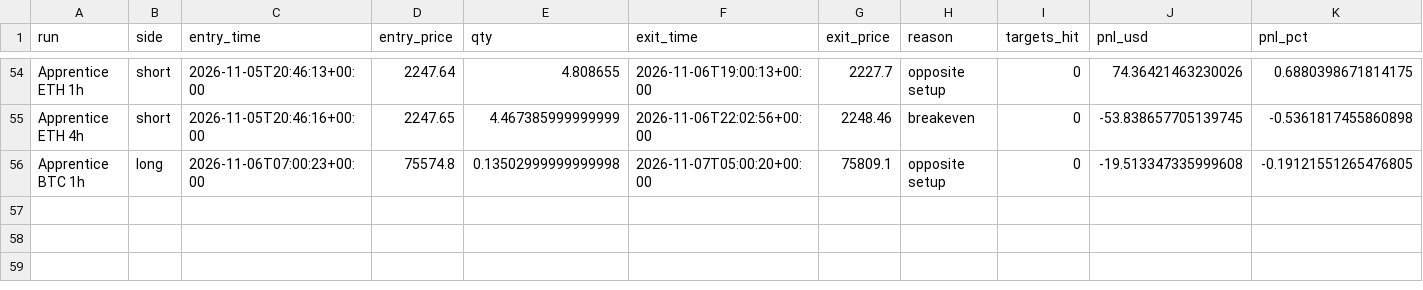
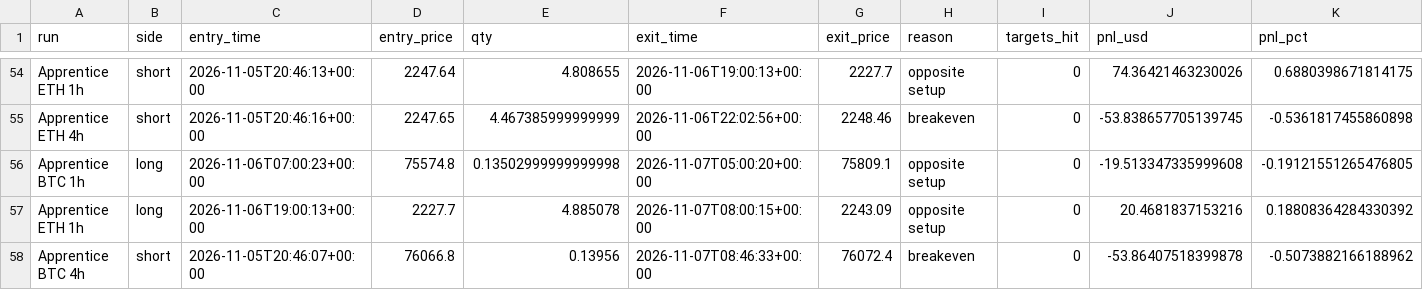
Before and after one commit to ethangoebel1499-jpg/Claude, a CSV file: paper_trades/trades.csv, drawn as a sheet; only a part is shown, gaps mark what is left out; the diff names each change by its address in the sheet, - before the commit and + after, or states it on an @@ line.

```diff
--- a/paper_trades/trades.csv
+++ b/paper_trades/trades.csv
+row 57: Apprentice ETH 1h | long | 2026-11-06T19:00:13+00:00 | 2227.7 | 4.885078 | 2026-11-07T08:00:15+00:00 | 2243.09 | opposite setup | 0 | 20.4681837153216 | 0.18808364284330392
+row 58: Apprentice BTC 4h | short | 2026-11-05T20:46:07+00:00 | 76066.8 | 0.13956 | 2026-11-07T08:46:33+00:00 | 76072.4 | breakeven | 0 | -53.86407518399878 | -0.5073882166188962
```
Also changed, not shown: apprentice/journal.csv, paper_trades/equity.csv, 4 other files.
